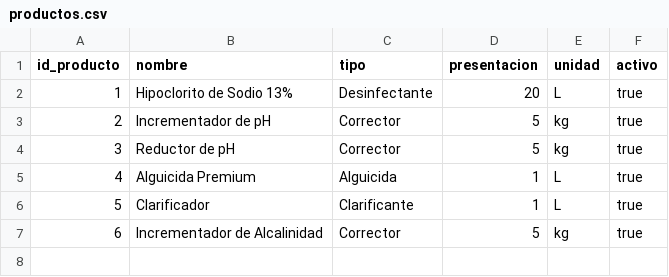
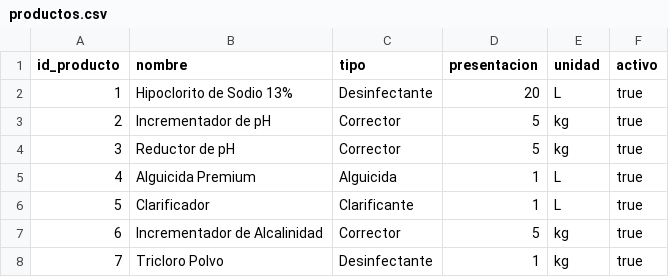
Before and after one commit to ElRichi-SA/PoolCare-AI-Agent, a CSV file: data/csv/productos.csv, drawn as a sheet.

```diff
--- a/data/csv/productos.csv
+++ b/data/csv/productos.csv
@@ -7 +7,2 @@ id_producto,nombre,tipo,presentacion,unidad,activo
 6,Incrementador de Alcalinidad,Corrector,5,kg,true
+7,Tricloro Polvo,Desinfectante,1,kg,true
```
Also changed, not shown: data/csv/procedimientos.csv, 10 other files.
